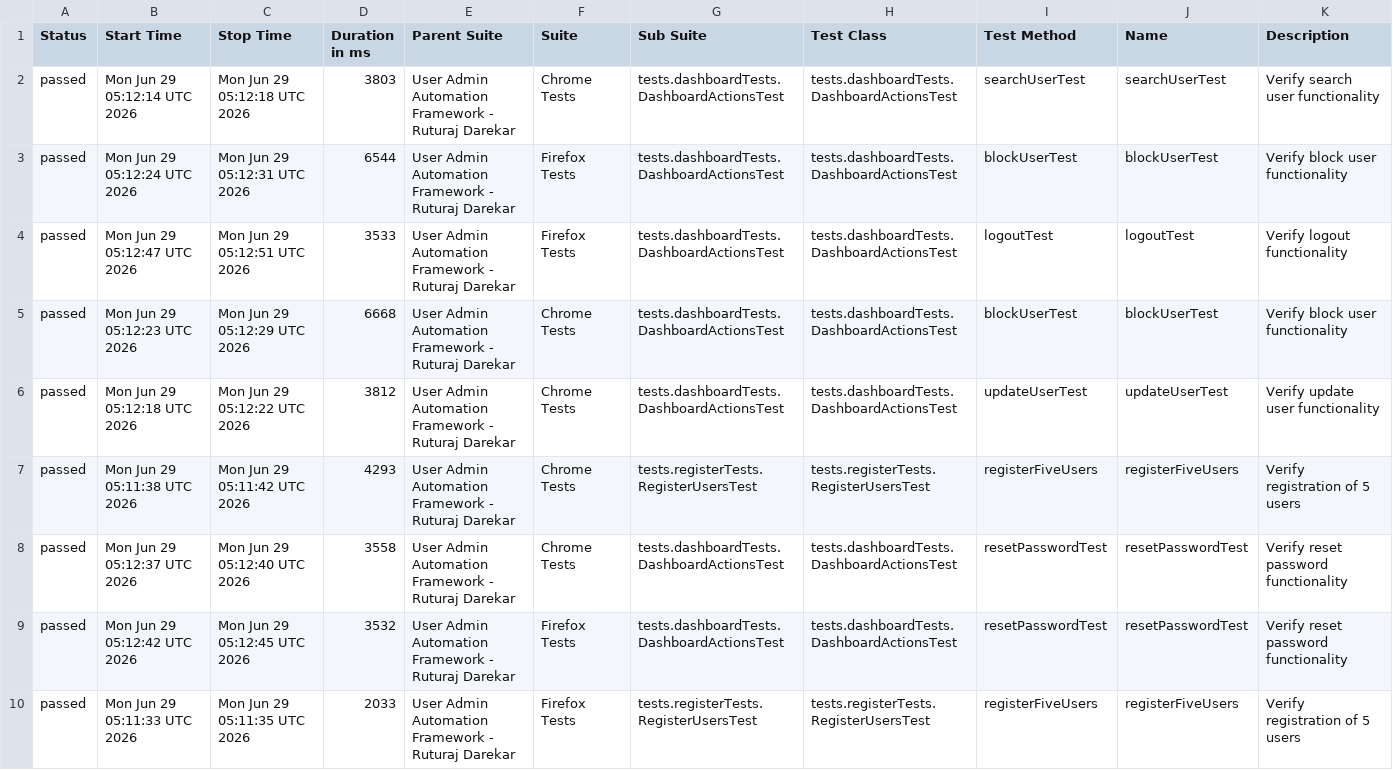
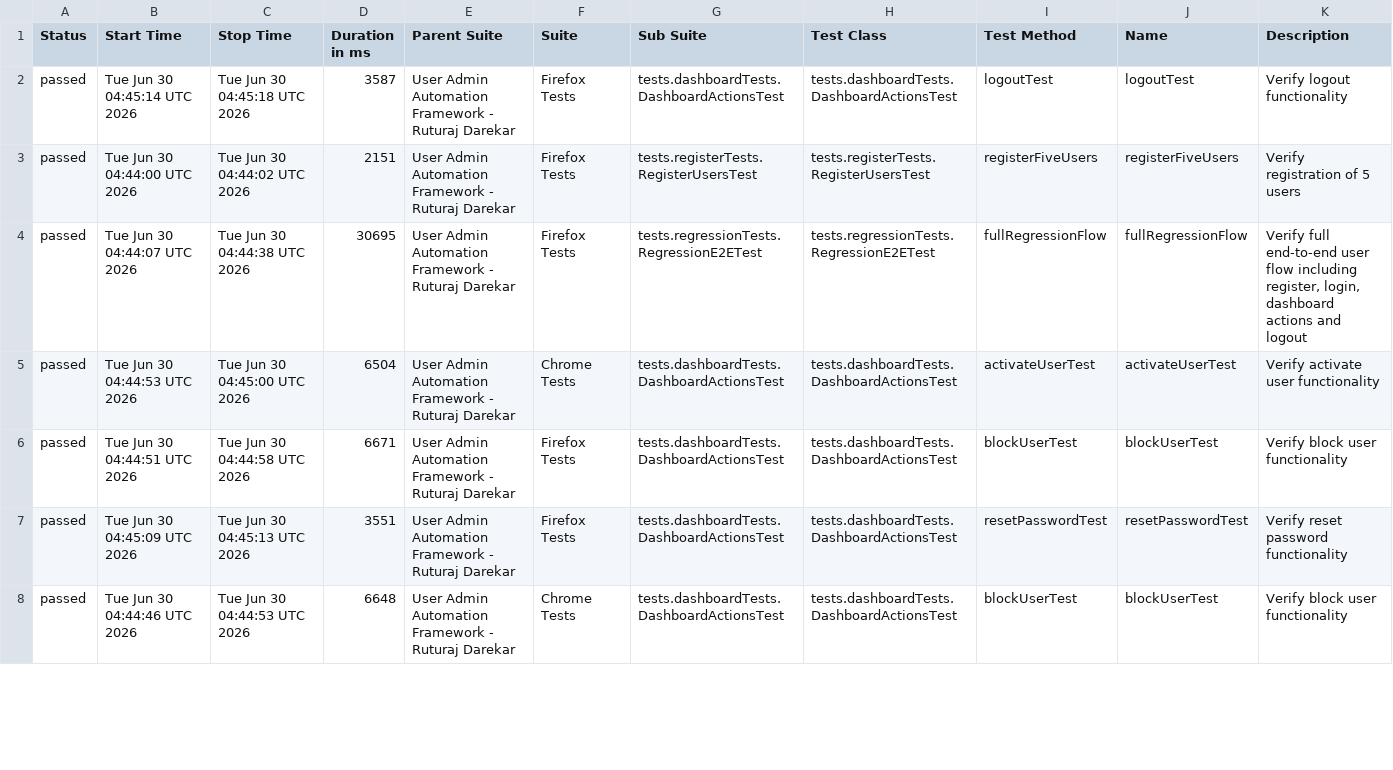
Before and after one commit to Ruturaj0861/user-admin-automation, a CSV file: data/suites.csv, drawn as a sheet; only a part is shown; the diff covers the shown part only.

```diff
--- a/data/suites.csv
+++ b/data/suites.csv
@@ -1,10 +1,8 @@
 "Status","Start Time","Stop Time","Duration in ms","Parent Suite","Suite","Sub Suite","Test Class","Test Method","Name","Description"
-"passed","Mon Jun 29 05:12:14 UTC 2026","Mon Jun 29 05:12:18 UTC 2026","3803","User Admin Automation Framework - Ruturaj Darekar","Chrome Tests","tests.dashboardTests.DashboardActionsTest","tests.dashboardTests.DashboardActionsTest","searchUserTest","searchUserTest","Verify search user functionality"
-"passed","Mon Jun 29 05:12:24 UTC 2026","Mon Jun 29 05:12:31 UTC 2026","6544","User Admin Automation Framework - Ruturaj Darekar","Firefox Tests","tests.dashboardTests.DashboardActionsTest","tests.dashboardTests.DashboardActionsTest","blockUserTest","blockUserTest","Verify block user functionality"
-"passed","Mon Jun 29 05:12:47 UTC 2026","Mon Jun 29 05:12:51 UTC 2026","3533","User Admin Automation Framework - Ruturaj Darekar","Firefox Tests","tests.dashboardTests.DashboardActionsTest","tests.dashboardTests.DashboardActionsTest","logoutTest","logoutTest","Verify logout functionality"
-"passed","Mon Jun 29 05:12:23 UTC 2026","Mon Jun 29 05:12:29 UTC 2026","6668","User Admin Automation Framework - Ruturaj Darekar","Chrome Tests","tests.dashboardTests.DashboardActionsTest","tests.dashboardTests.DashboardActionsTest","blockUserTest","blockUserTest","Verify block user functionality"
-"passed","Mon Jun 29 05:12:18 UTC 2026","Mon Jun 29 05:12:22 UTC 2026","3812","User Admin Automation Framework - Ruturaj Darekar","Chrome Tests","tests.dashboardTests.DashboardActionsTest","tests.dashboardTests.DashboardActionsTest","updateUserTest","updateUserTest","Verify update user functionality"
-"passed","Mon Jun 29 05:11:38 UTC 2026","Mon Jun 29 05:11:42 UTC 2026","4293","User Admin Automation Framework - Ruturaj Darekar","Chrome Tests","tests.registerTests.RegisterUsersTest","tests.registerTests.RegisterUsersTest","registerFiveUsers","registerFiveUsers","Verify registration of 5 users"
-"passed","Mon Jun 29 05:12:37 UTC 2026","Mon Jun 29 05:12:40 UTC 2026","3558","User Admin Automation Framework - Ruturaj Darekar","Chrome Tests","tests.dashboardTests.DashboardActionsTest","tests.dashboardTests.DashboardActionsTest","resetPasswordTest","resetPasswordTest","Verify reset password functionality"
-"passed","Mon Jun 29 05:12:42 UTC 2026","Mon Jun 29 05:12:45 UTC 2026","3532","User Admin Automation Framework - Ruturaj Darekar","Firefox Tests","tests.dashboardTests.DashboardActionsTest","tests.dashboardTests.DashboardActionsTest","resetPasswordTest","resetPasswordTest","Verify reset password functionality"
-"passed","Mon Jun 29 05:11:33 UTC 2026","Mon Jun 29 05:11:35 UTC 2026","2033","User Admin Automation Framework - Ruturaj Darekar","Firefox Tests","tests.registerTests.RegisterUsersTest","tests.registerTests.RegisterUsersTest","registerFiveUsers","registerFiveUsers","Verify registration of 5 users"
+"passed","Tue Jun 30 04:45:14 UTC 2026","Tue Jun 30 04:45:18 UTC 2026","3587","User Admin Automation Framework - Ruturaj Darekar","Firefox Tests","tests.dashboardTests.DashboardActionsTest","tests.dashboardTests.DashboardActionsTest","logoutTest","logoutTest","Verify logout functionality"
+"passed","Tue Jun 30 04:44:00 UTC 2026","Tue Jun 30 04:44:02 UTC 2026","2151","User Admin Automation Framework - Ruturaj Darekar","Firefox Tests","tests.registerTests.RegisterUsersTest","tests.registerTests.RegisterUsersTest","registerFiveUsers","registerFiveUsers","Verify registration of 5 users"
+"passed","Tue Jun 30 04:44:07 UTC 2026","Tue Jun 30 04:44:38 UTC 2026","30695","User Admin Automation Framework - Ruturaj Darekar","Firefox Tests","tests.regressionTests.RegressionE2ETest","tests.regressionTests.RegressionE2ETest","fullRegressionFlow","fullRegressionFlow","Verify full end-to-end user flow including register, login, dashboard actions and logout"
+"passed","Tue Jun 30 04:44:53 UTC 2026","Tue Jun 30 04:45:00 UTC 2026","6504","User Admin Automation Framework - Ruturaj Darekar","Chrome Tests","tests.dashboardTests.DashboardActionsTest","tests.dashboardTests.DashboardActionsTest","activateUserTest","activateUserTest","Verify activate user functionality"
+"passed","Tue Jun 30 04:44:51 UTC 2026","Tue Jun 30 04:44:58 UTC 2026","6671","User Admin Automation Framework - Ruturaj Darekar","Firefox Tests","tests.dashboardTests.DashboardActionsTest","tests.dashboardTests.DashboardActionsTest","blockUserTest","blockUserTest","Verify block user functionality"
+"passed","Tue Jun 30 04:45:09 UTC 2026","Tue Jun 30 04:45:13 UTC 2026","3551","User Admin Automation Framework - Ruturaj Darekar","Firefox Tests","tests.dashboardTests.DashboardActionsTest","tests.dashboardTests.DashboardActionsTest","resetPasswordTest","resetPasswordTest","Verify reset password functionality"
+"passed","Tue Jun 30 04:44:46 UTC 2026","Tue Jun 30 04:44:53 UTC 2026","6648","User Admin Automation Framework - Ruturaj Darekar","Chrome Tests","tests.dashboardTests.DashboardActionsTest","tests.dashboardTests.DashboardActionsTest","blockUserTest","blockUserTest","Verify block user functionality"
```
Also changed, not shown: 4 added rows, 2 removed rows and 42 edited cells elsewhere in this file, 55 other files.
